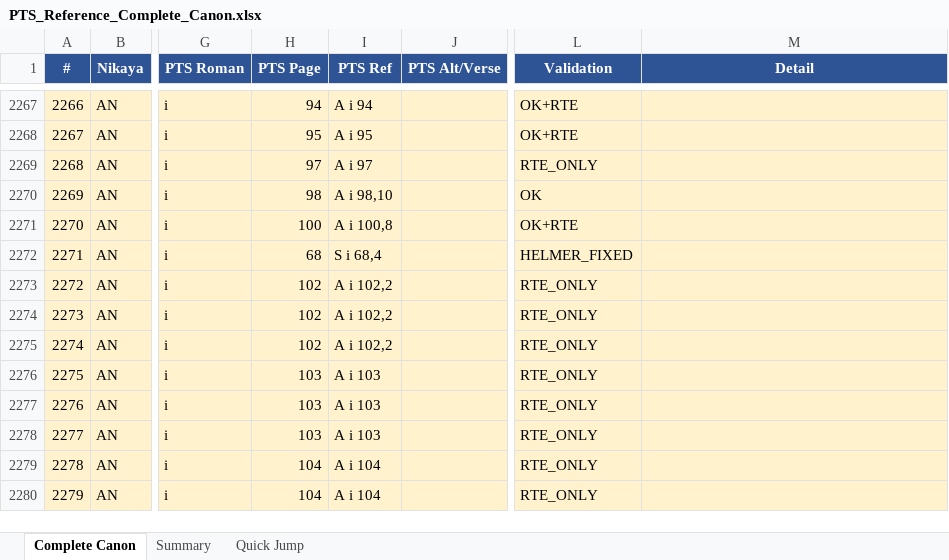
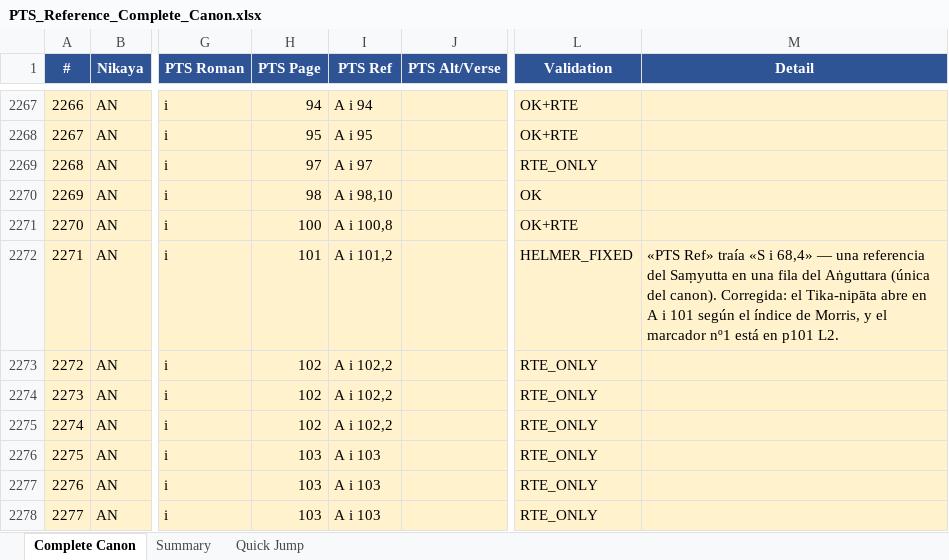
Before and after one commit to jorgecaa/pts-vri-concordance, an Excel workbook: PTS_Reference_Complete_Canon.xlsx, sheet Complete Canon, drawn as a sheet; only a part is shown, gaps mark what is left out; the shorter side is filled out with more unchanged rows; values as stored, in another font and other column widths than the file's, no borders; the diff names each change by its address in the sheet, - before the commit and + after, or states it on an @@ line.

```diff
--- a/PTS_Reference_Complete_Canon.xlsx (sheet Complete Canon)
+++ b/PTS_Reference_Complete_Canon.xlsx (sheet Complete Canon)
-H2272 (PTS Page): 68
+H2272 (PTS Page): 101
-I2272 (PTS Ref): S i 68,4
+I2272 (PTS Ref): A i 101,2
-M2272 (Detail): (empty)
+M2272 (Detail): «PTS Ref» traía «S i 68,4» — una referencia del Saṃyutta en una fila del Aṅguttara (única del canon). Corregida: el Tika-nipāta abre en A i 101 según el índice de Morris, y el marcador nº1 está en p101 L2.
```
